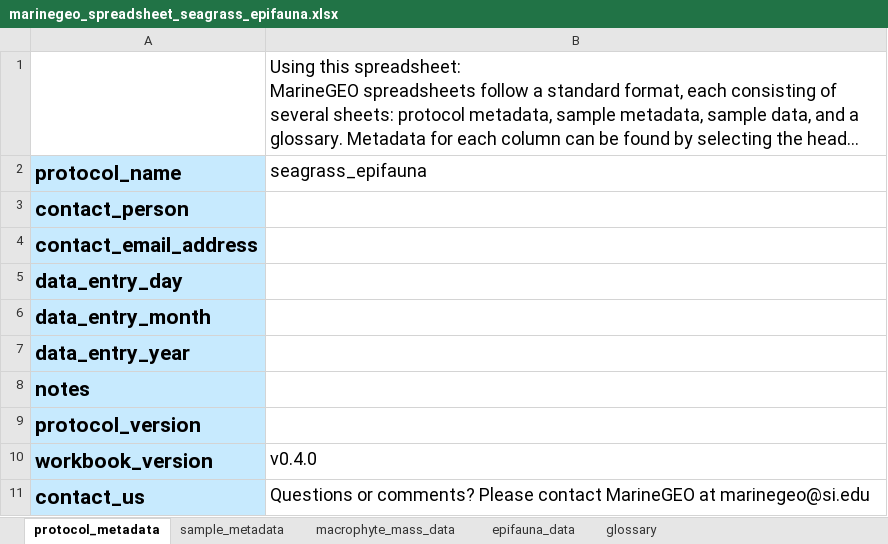
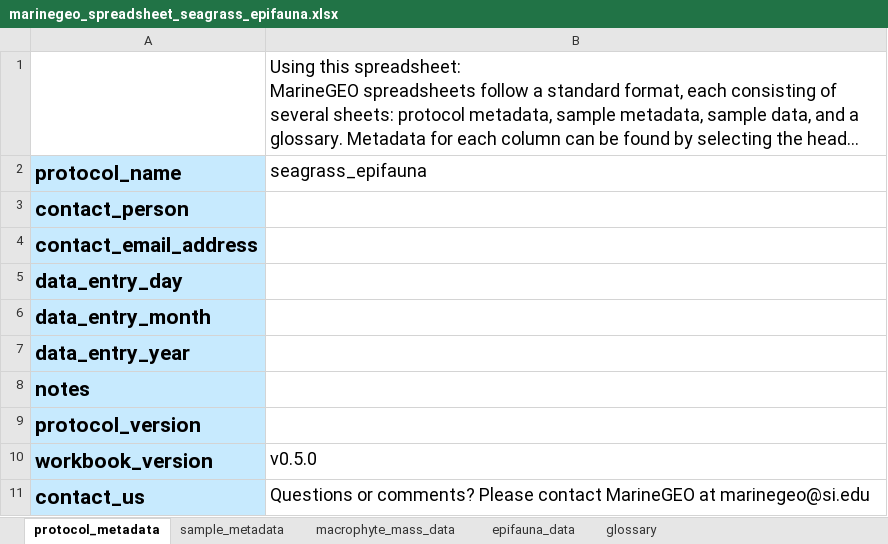
Before and after one commit to MarineGEO/protocols, an Excel workbook: spreadsheets_final/marinegeo_spreadsheet_seagrass_epifauna.xlsx, sheet protocol_metadata, drawn as a sheet; long unchanged cells end in …; values as stored, in another font and other column widths than the file's, no borders; charts and pictures and conditional formats not drawn; the diff names each change by its address in the sheet, - before the commit and + after, or states it on an @@ line.

Commit message:
update seagrass spreadsheets

```diff
--- a/spreadsheets_final/marinegeo_spreadsheet_seagrass_epifauna.xlsx (sheet protocol_metadata)
+++ b/spreadsheets_final/marinegeo_spreadsheet_seagrass_epifauna.xlsx (sheet protocol_metadata)
-B10 (seagrass_epifauna): v0.4.0
+B10 (seagrass_epifauna): v0.5.0
```
Also changed, not shown: sheet glossary, spreadsheets_final/marinegeo_spreadsheet_seagrass_biomass.xlsx, spreadsheets_final/marinegeo_spreadsheet_seagrass_density.xlsx, 11 other files.
